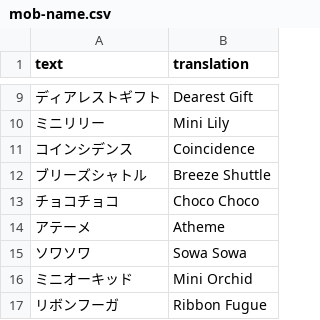
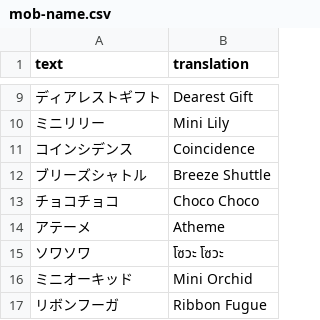
Before and after one commit to HackPC/MrHackPC.github.io, a CSV file: data/mob-name.csv, drawn as a sheet; only a part is shown, gaps mark what is left out.

Commit message:
Update mob-name.csv

```diff
--- a/data/mob-name.csv
+++ b/data/mob-name.csv
@@ -14,3 +14,3 @@
 "アテーメ","Atheme"
-"ソワソワ","Sowa Sowa"
+"ソワソワ","โซวะ โซวะ"
 "ミニオーキッド","Mini Orchid"
```
